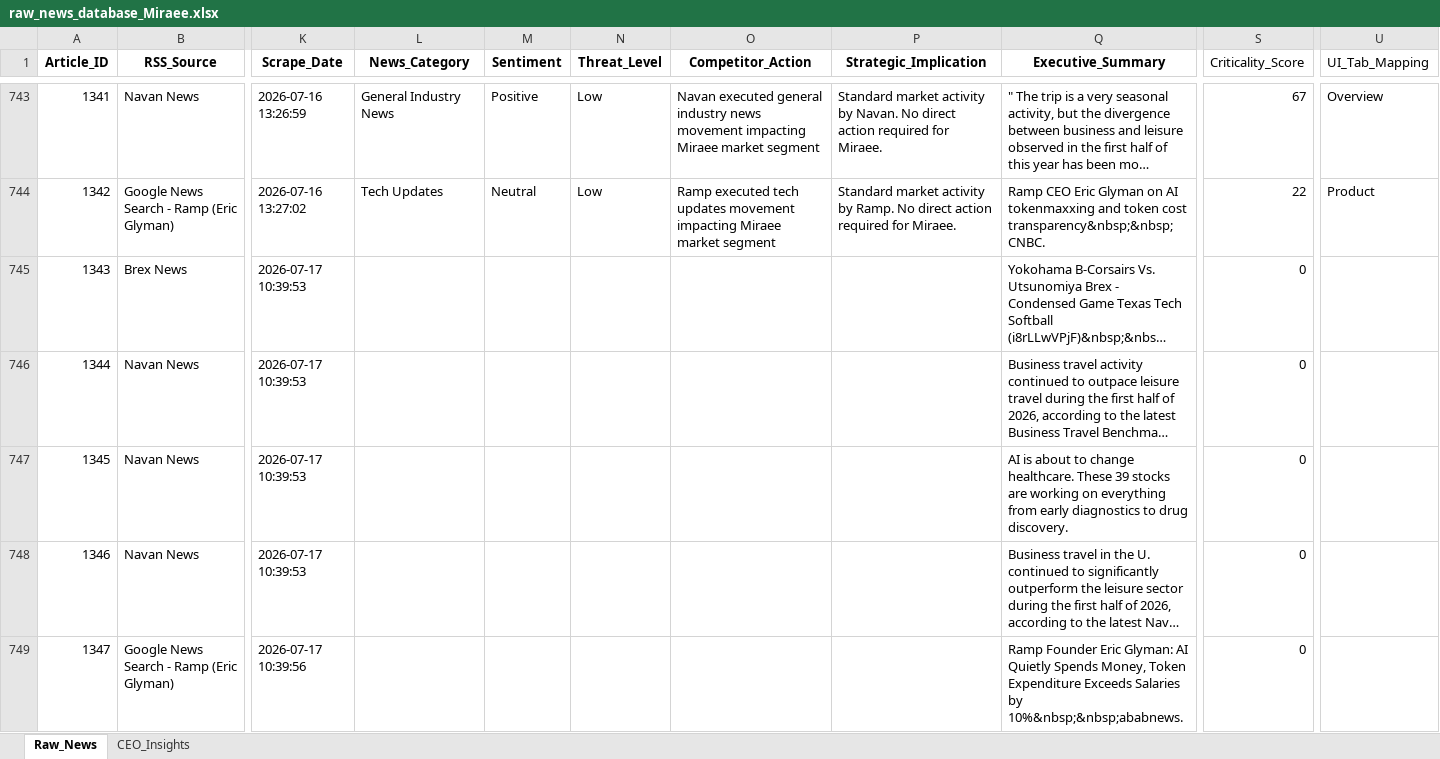
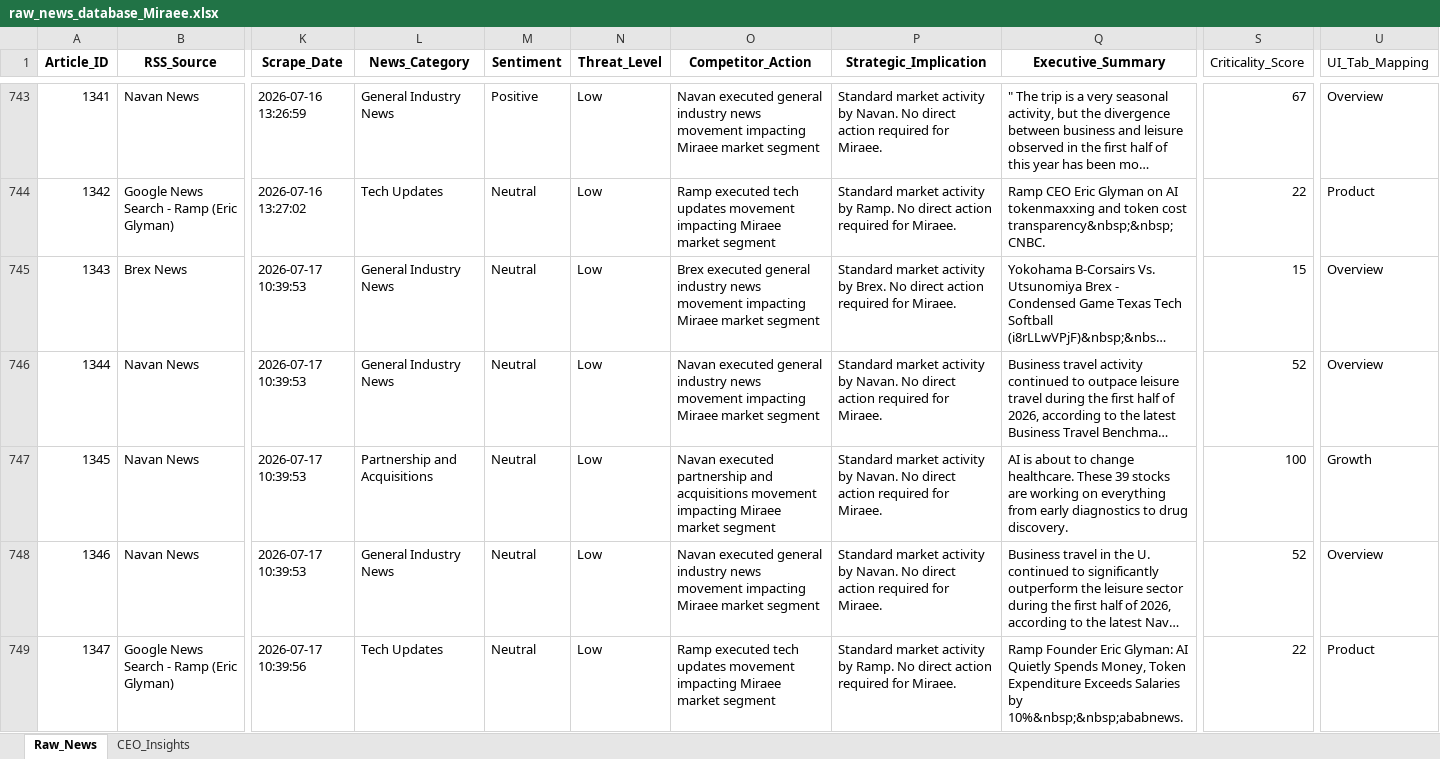
Before and after one commit to pchitlangia-maker/TabhiGroupDashboard, an Excel workbook: News_Dashboard/data/raw_news_database_Miraee.xlsx, sheet Raw_News, drawn as a sheet; only a part is shown, gaps mark what is left out; long unchanged cells end in …; values as stored, in another font and other column widths than the file's, no borders; the diff names each change by its address in the sheet, - before the commit and + after, or states it on an @@ line.

```diff
--- a/News_Dashboard/data/raw_news_database_Miraee.xlsx (sheet Raw_News)
+++ b/News_Dashboard/data/raw_news_database_Miraee.xlsx (sheet Raw_News)
-L745:L746 (News_Category): (empty)
+L745:L746 (News_Category): General Industry News
-M745:M749 (Sentiment): (empty)
+M745:M749 (Sentiment): Neutral
-N745:N749 (Threat_Level): (empty)
+N745:N749 (Threat_Level): Low
-O745 (Competitor_Action): (empty)
+O745 (Competitor_Action): Brex executed general industry news movement impacting Miraee market segment
-P745 (Strategic_Implication): (empty)
+P745 (Strategic_Implication): Standard market activity by Brex. No direct action required for Miraee.
-S745 (Criticality_Score): 0
+S745 (Criticality_Score): 15
-U745:U746 (UI_Tab_Mapping): (empty)
+U745:U746 (UI_Tab_Mapping): Overview
-O746 (Competitor_Action): (empty)
+O746 (Competitor_Action): Navan executed general industry news movement impacting Miraee market segment
-P746:P748 (Strategic_Implication): (empty)
+P746:P748 (Strategic_Implication): Standard market activity by Navan. No direct action required for Miraee.
-S746 (Criticality_Score): 0
+S746 (Criticality_Score): 52
-L747 (News_Category): (empty)
+L747 (News_Category): Partnership and Acquisitions
-O747 (Competitor_Action): (empty)
+O747 (Competitor_Action): Navan executed partnership and acquisitions movement impacting Miraee market segment
-S747 (Criticality_Score): 0
+S747 (Criticality_Score): 100
-U747 (UI_Tab_Mapping): (empty)
+U747 (UI_Tab_Mapping): Growth
-L748 (News_Category): (empty)
+L748 (News_Category): General Industry News
-O748 (Competitor_Action): (empty)
+O748 (Competitor_Action): Navan executed general industry news movement impacting Miraee market segment
-S748 (Criticality_Score): 0
+S748 (Criticality_Score): 52
-U748 (UI_Tab_Mapping): (empty)
+U748 (UI_Tab_Mapping): Overview
-L749 (News_Category): (empty)
+L749 (News_Category): Tech Updates
-O749 (Competitor_Action): (empty)
+O749 (Competitor_Action): Ramp executed tech updates movement impacting Miraee market segment
-P749 (Strategic_Implication): (empty)
+P749 (Strategic_Implication): Standard market activity by Ramp. No direct action required for Miraee.
-S749 (Criticality_Score): 0
+S749 (Criticality_Score): 22
-U749 (UI_Tab_Mapping): (empty)
+U749 (UI_Tab_Mapping): Product
```
Also changed, not shown: sheet CEO_Insights, News_Dashboard/data/raw_news_database_Mondee.xlsx, News_Intelligence/output/raw_news_database_Miraee.xlsx, 3 other files.
